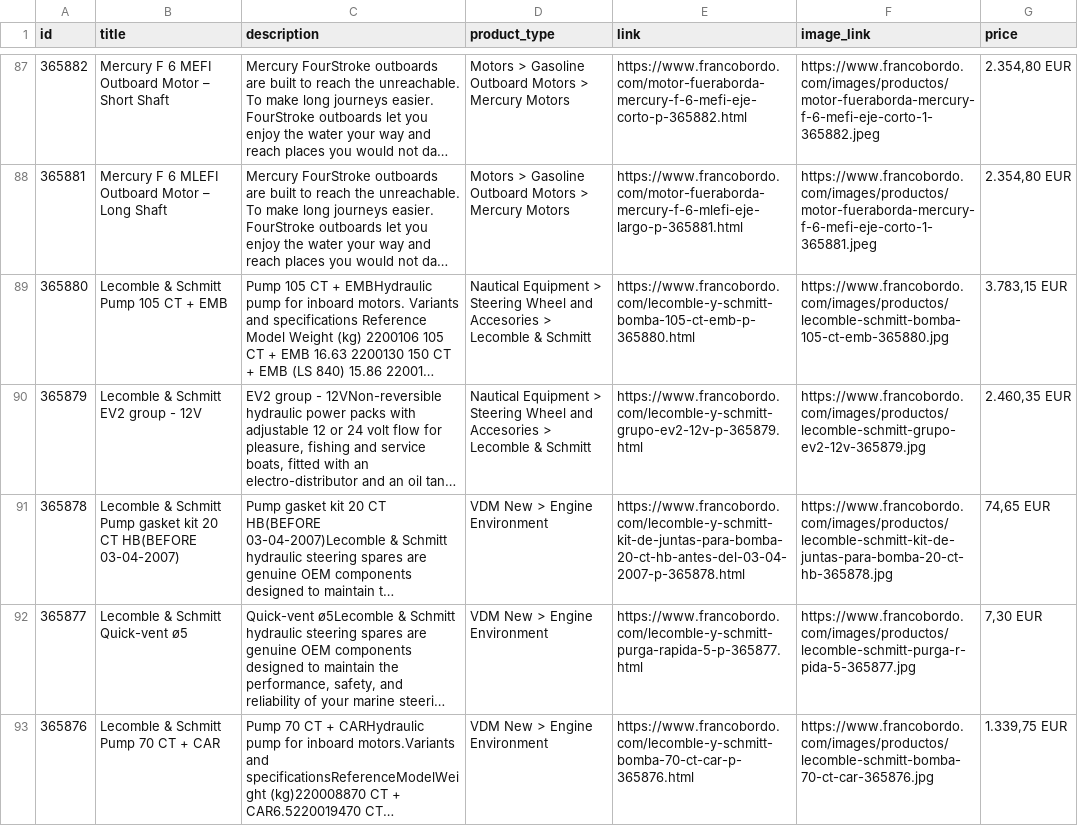
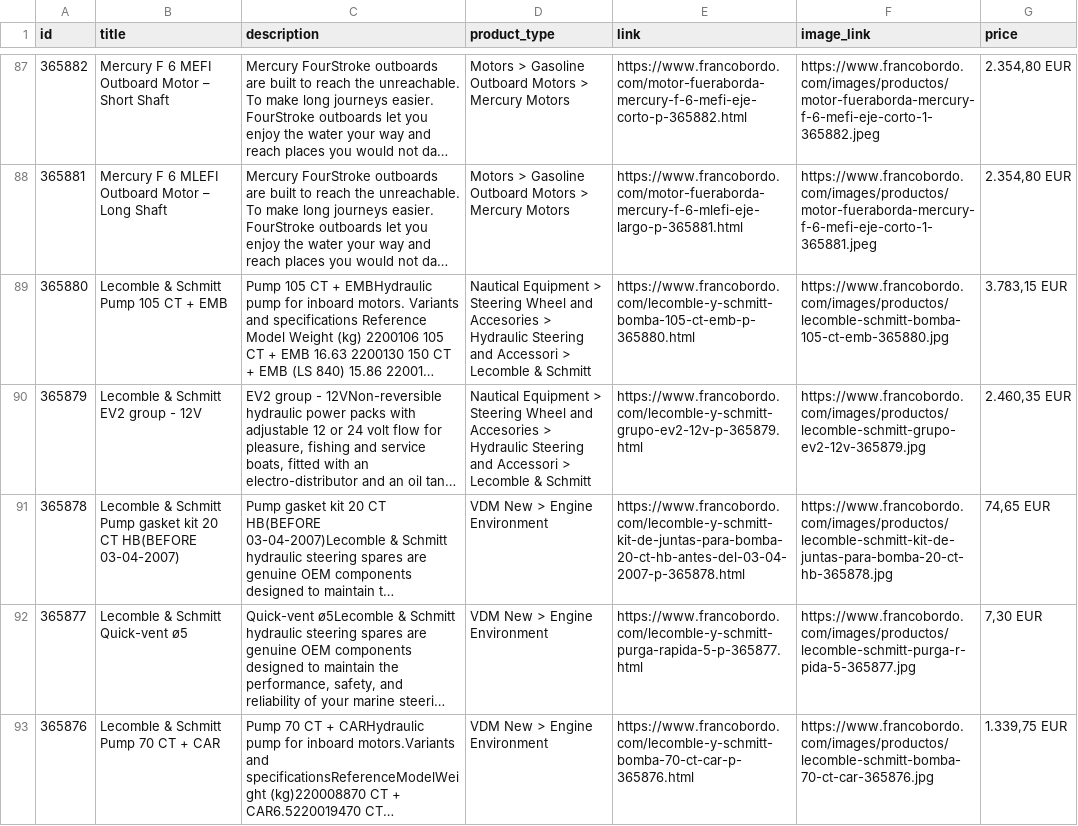
Before and after one commit to Capitanpaco2004/francobordo-web, a CSV file: feeds/oct8ne-feed-english.csv, drawn as a sheet; only a part is shown, gaps mark what is left out; long unchanged cells end in …; the diff covers the shown part only; the diff names each change by its address in the sheet, - before the commit and + after, or states it on an @@ line.

```diff
--- a/feeds/oct8ne-feed-english.csv
+++ b/feeds/oct8ne-feed-english.csv
-D89:D90 (product_type): …Accesories > Lecomble &…
+D89:D90 (product_type): …Accesories > Hydraulic Steering and Accessori > Lecomble &…
```
Also changed, not shown: 5 edited cells elsewhere in this file, feeds/oct8ne-feed-espanol.csv, 4 other files.
